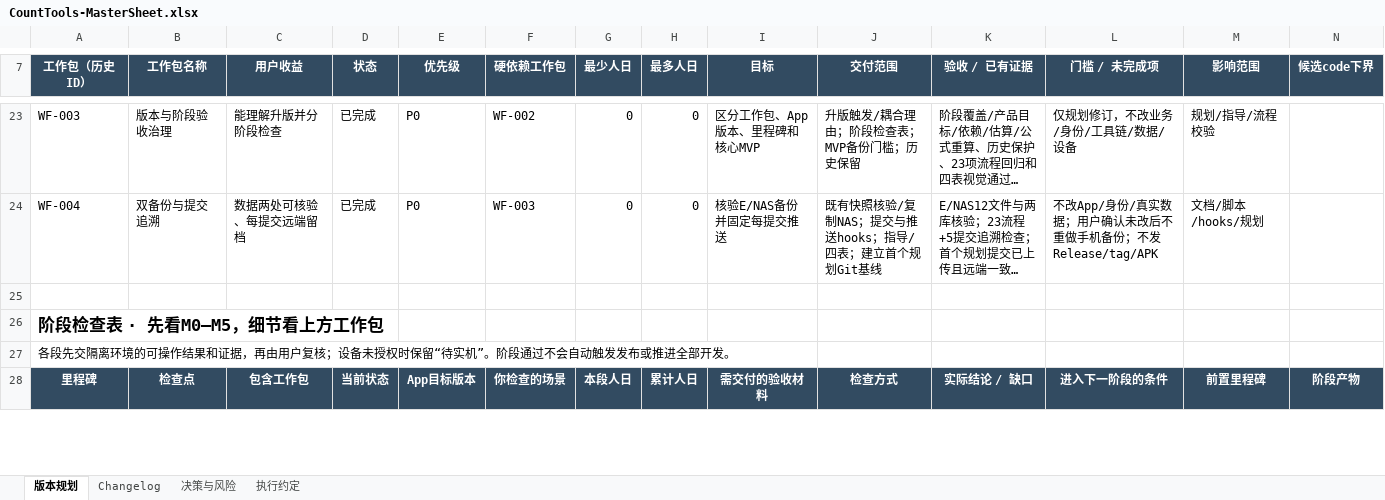
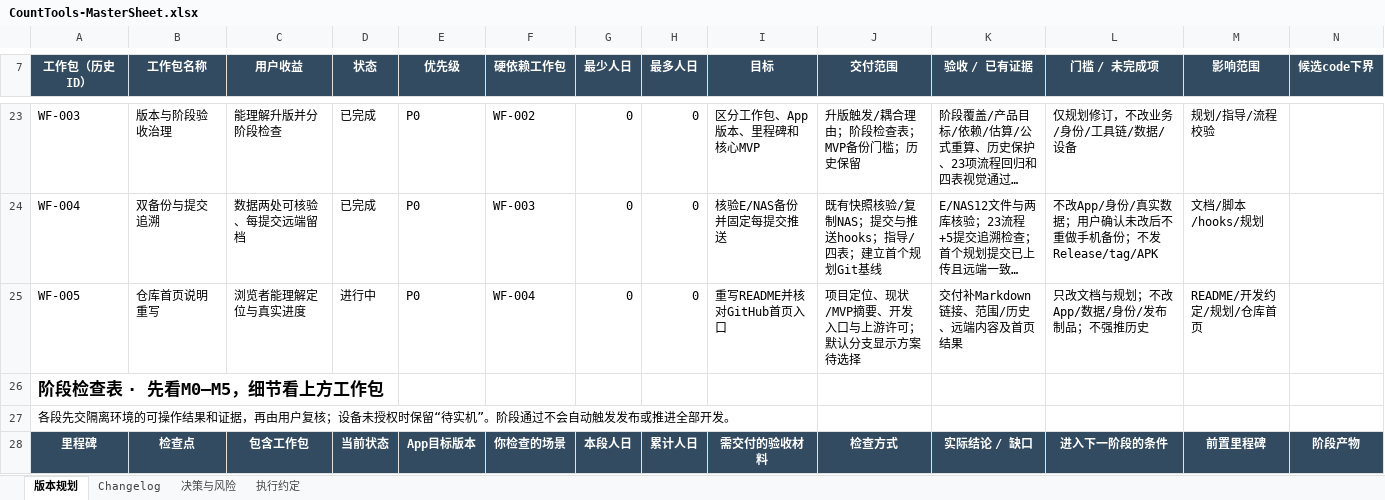
Before and after one commit to Seniorious66/count_tools, an Excel workbook: outputs/workflow-20261011/CountTools-MasterSheet.xlsx, sheet 版本规划, drawn as a sheet; only a part is shown, gaps mark what is left out; long unchanged cells end in …; values as stored, in another font and other column widths than the file's, no borders; conditional formats not drawn; rows hold the shown columns only; the diff names each change by its address in the sheet, - before the commit and + after, or states it on an @@ line.

```diff
--- a/outputs/workflow-20261011/CountTools-MasterSheet.xlsx (sheet 版本规划)
+++ b/outputs/workflow-20261011/CountTools-MasterSheet.xlsx (sheet 版本规划)
-row 25: (empty)
+row 25: WF-005 | 仓库首页说明重写 | 浏览者能理解定位与真实进度 | 进行中 | P0 | WF-004 | 0 | 0 | 重写README并核对GitHub首页入口 | 项目定位、现状/MVP摘要、开发入口与上游许可；默认分支显示方案待选择 | 交付补Markdown链接、范围/历史、远端内容及首页结果 | 只改文档与规划；不改App/数据/身份/发布制品；不强推历史 | README/开发约定/规划/仓库首页
```
Also changed, not shown: sheet Changelog, sheet 决策与风险, sheet 执行约定, 2 other files.
